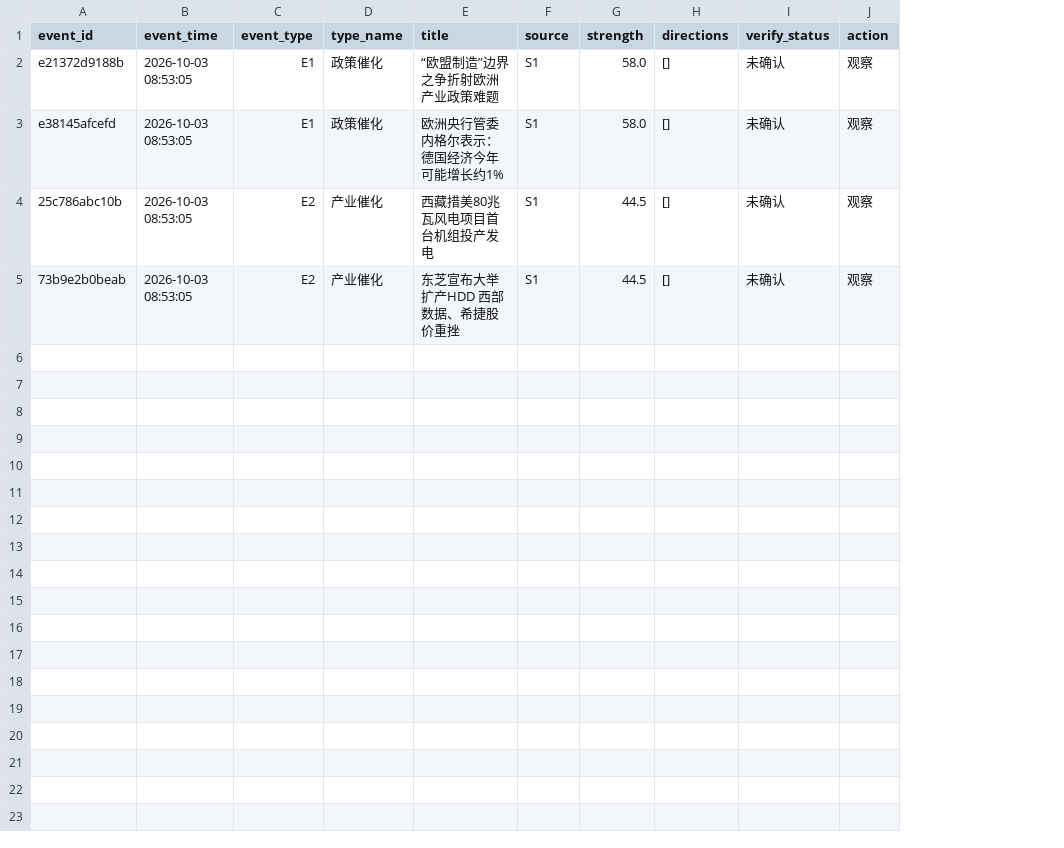
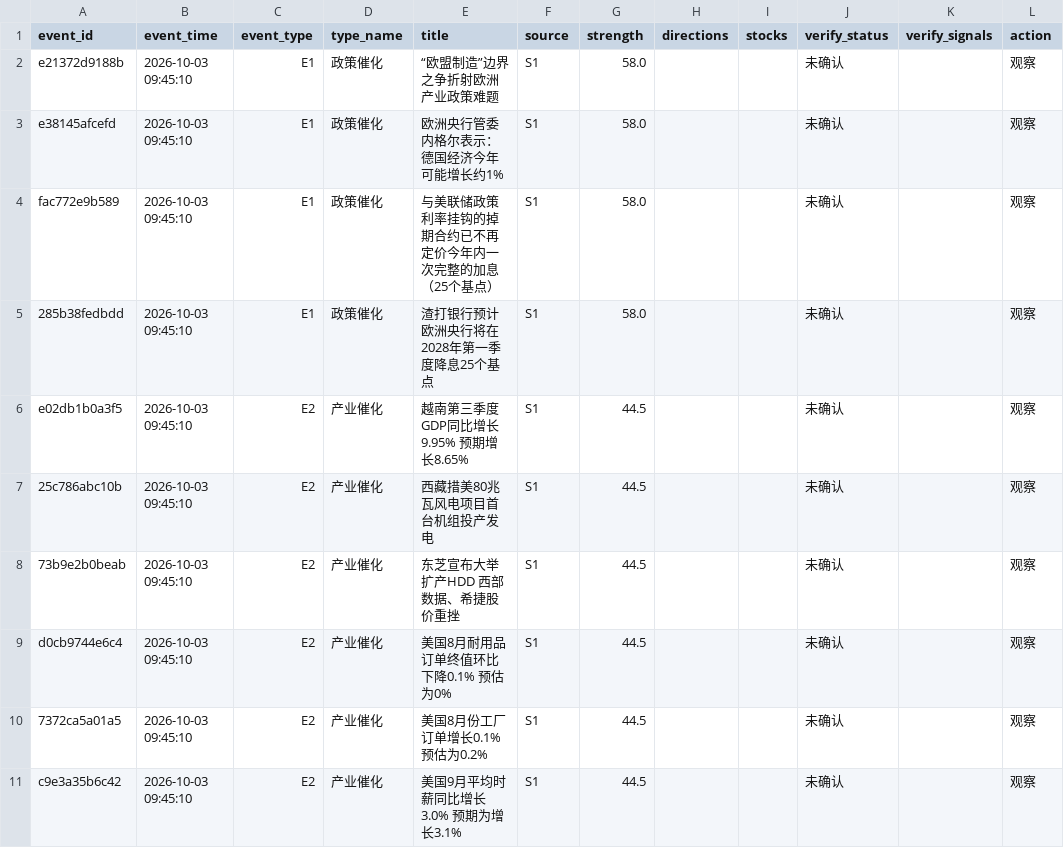
Before and after one commit to ghgzl/daily_stock_analysis, a CSV file: news_scanner/watchlist/2026-10-03.csv, drawn as a sheet; addresses are those after the commit; the diff names each change by its address in the sheet, - before the commit and + after, or states it on an @@ line.

```diff
--- a/news_scanner/watchlist/2026-10-03.csv
+++ b/news_scanner/watchlist/2026-10-03.csv
+column I (stocks), empty
+column K (verify_signals), empty
-B2:B3 (event_time): 2026-10-03 08:53:05
+B2:B3 (event_time): 2026-10-03 09:45:10
-H2:H3 (directions): []
+H2:H3 (directions): (empty)
+row 4: fac772e9b589 | 2026-10-03 09:45:10 | E1 | 政策催化 | 与美联储政策利率挂钩的掉期合约已不再定价今年内一次完整的加息（25个基点） | S1 | 58.0 |  |  | 未确认 |  | 观察
+row 5: 285b38fedbdd | 2026-10-03 09:45:10 | E1 | 政策催化 | 渣打银行预计欧洲央行将在2028年第一季度降息25个基点 | S1 | 58.0 |  |  | 未确认 |  | 观察
+row 6: e02db1b0a3f5 | 2026-10-03 09:45:10 | E2 | 产业催化 | 越南第三季度GDP同比增长9.95% 预期增长8.65% | S1 | 44.5 |  |  | 未确认 |  | 观察
-B7:B8 (event_time): 2026-10-03 08:53:05
+B7:B8 (event_time): 2026-10-03 09:45:10
-H7:H8 (directions): []
+H7:H8 (directions): (empty)
+row 9: d0cb9744e6c4 | 2026-10-03 09:45:10 | E2 | 产业催化 | 美国8月耐用品订单终值环比下降0.1% 预估为0% | S1 | 44.5 |  |  | 未确认 |  | 观察
+row 10: 7372ca5a01a5 | 2026-10-03 09:45:10 | E2 | 产业催化 | 美国8月份工厂订单增长0.1% 预估为0.2% | S1 | 44.5 |  |  | 未确认 |  | 观察
+row 11: c9e3a35b6c42 | 2026-10-03 09:45:10 | E2 | 产业催化 | 美国9月平均时薪同比增长3.0% 预期为增长3.1% | S1 | 44.5 |  |  | 未确认 |  | 观察
```
Also changed, not shown: 1 other file.
